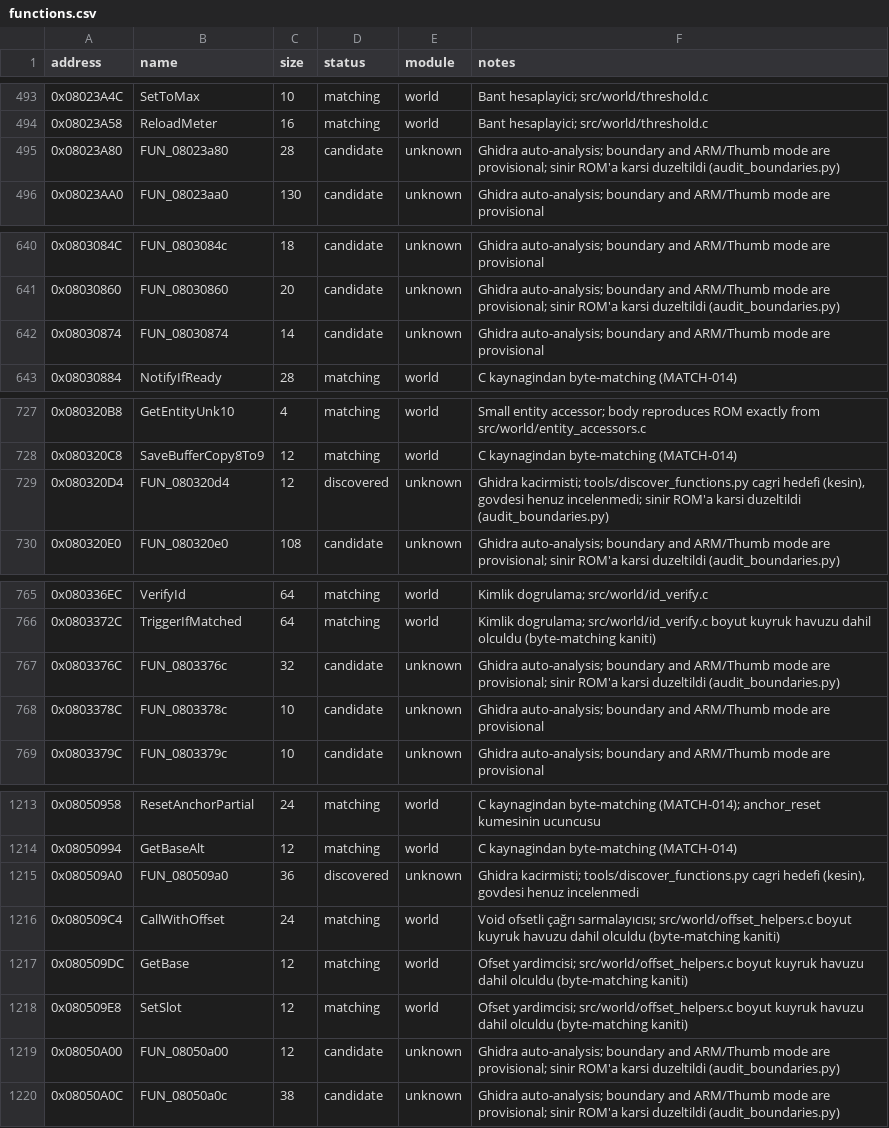
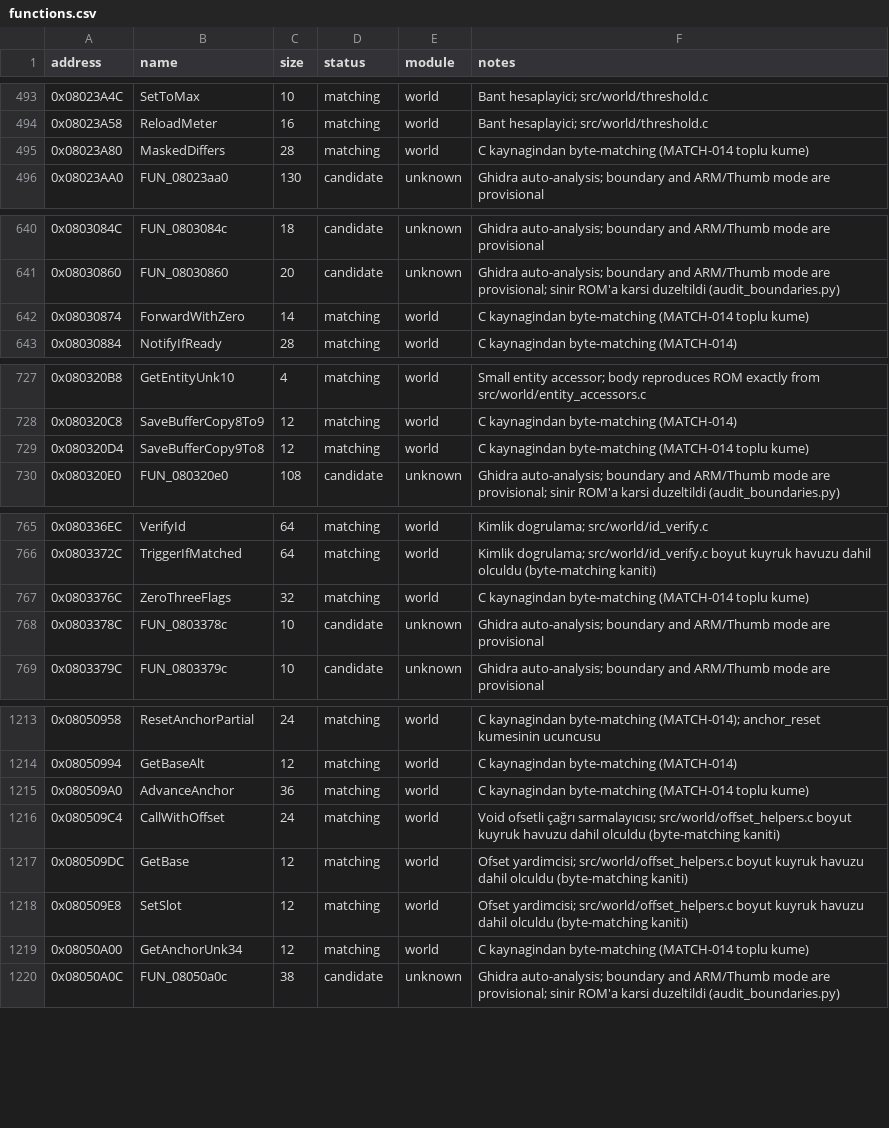
Before and after one commit to ahm3texe/gta-advance, a CSV file: data/functions.csv, drawn as a sheet; only a part is shown, gaps mark what is left out; the diff covers the shown part only.

```diff
--- a/data/functions.csv
+++ b/data/functions.csv
@@ -494,3 +494,3 @@ address,name,size,status,module,notes
 0x08023A58,ReloadMeter,16,matching,world,Bant hesaplayici; src/world/threshold.c
-0x08023A80,FUN_08023a80,28,candidate,unknown,Ghidra auto-analysis; boundary and ARM/Thumb mode are provisional; sinir ROM'a karsi duzeltildi (audit_boundaries.py)
+0x08023A80,MaskedDiffers,28,matching,world,C kaynagindan byte-matching (MATCH-014 toplu kume)
 0x08023AA0,FUN_08023aa0,130,candidate,unknown,Ghidra auto-analysis; boundary and ARM/Thumb mode are provisional
@@ -641,3 +641,3 @@ address,name,size,status,module,notes
 0x08030860,FUN_08030860,20,candidate,unknown,Ghidra auto-analysis; boundary and ARM/Thumb mode are provisional; sinir ROM'a karsi duzeltildi (audit_boundaries.py)
-0x08030874,FUN_08030874,14,candidate,unknown,Ghidra auto-analysis; boundary and ARM/Thumb mode are provisional
+0x08030874,ForwardWithZero,14,matching,world,C kaynagindan byte-matching (MATCH-014 toplu kume)
 0x08030884,NotifyIfReady,28,matching,world,C kaynagindan byte-matching (MATCH-014)
@@ -728,3 +728,3 @@ address,name,size,status,module,notes
 0x080320C8,SaveBufferCopy8To9,12,matching,world,C kaynagindan byte-matching (MATCH-014)
-0x080320D4,FUN_080320d4,12,discovered,unknown,"Ghidra kacirmisti; tools/discover_functions.py cagri hedefi (kesin), govdesi henuz incelenmedi; sinir ROM'a karsi duzeltildi (audit_boundaries.py)"
+0x080320D4,SaveBufferCopy9To8,12,matching,world,C kaynagindan byte-matching (MATCH-014 toplu kume)
 0x080320E0,FUN_080320e0,108,candidate,unknown,Ghidra auto-analysis; boundary and ARM/Thumb mode are provisional; sinir ROM'a karsi duzeltildi (audit_boundaries.py)
@@ -766,3 +766,3 @@ address,name,size,status,module,notes
 0x0803372C,TriggerIfMatched,64,matching,world,Kimlik dogrulama; src/world/id_verify.c boyut kuyruk havuzu dahil olculdu (byte-matching kaniti)
-0x0803376C,FUN_0803376c,32,candidate,unknown,Ghidra auto-analysis; boundary and ARM/Thumb mode are provisional; sinir ROM'a karsi duzeltildi (audit_boundaries.py)
+0x0803376C,ZeroThreeFlags,32,matching,world,C kaynagindan byte-matching (MATCH-014 toplu kume)
 0x0803378C,FUN_0803378c,10,candidate,unknown,Ghidra auto-analysis; boundary and ARM/Thumb mode are provisional
@@ -1214,3 +1214,3 @@ address,name,size,status,module,notes
 0x08050994,GetBaseAlt,12,matching,world,C kaynagindan byte-matching (MATCH-014)
-0x080509A0,FUN_080509a0,36,discovered,unknown,"Ghidra kacirmisti; tools/discover_functions.py cagri hedefi (kesin), govdesi henuz incelenmedi"
+0x080509A0,AdvanceAnchor,36,matching,world,C kaynagindan byte-matching (MATCH-014 toplu kume)
 0x080509C4,CallWithOffset,24,matching,world,Void ofsetli çağrı sarmalayıcısı; src/world/offset_helpers.c boyut kuyruk havuzu dahil olculdu (byte-matching kaniti)
@@ -1218,3 +1218,3 @@ address,name,size,status,module,notes
 0x080509E8,SetSlot,12,matching,world,Ofset yardimcisi; src/world/offset_helpers.c boyut kuyruk havuzu dahil olculdu (byte-matching kaniti)
-0x08050A00,FUN_08050a00,12,candidate,unknown,Ghidra auto-analysis; boundary and ARM/Thumb mode are provisional; sinir ROM'a karsi duzeltildi (audit_boundaries.py)
+0x08050A00,GetAnchorUnk34,12,matching,world,C kaynagindan byte-matching (MATCH-014 toplu kume)
 0x08050A0C,FUN_08050a0c,38,candidate,unknown,Ghidra auto-analysis; boundary and ARM/Thumb mode are provisional; sinir ROM'a karsi duzeltildi (audit_boundaries.py)
```
Also changed, not shown: 8 edited cells elsewhere in this file, data/c_sources.csv, data/matching_regions.csv, 11 other files.
